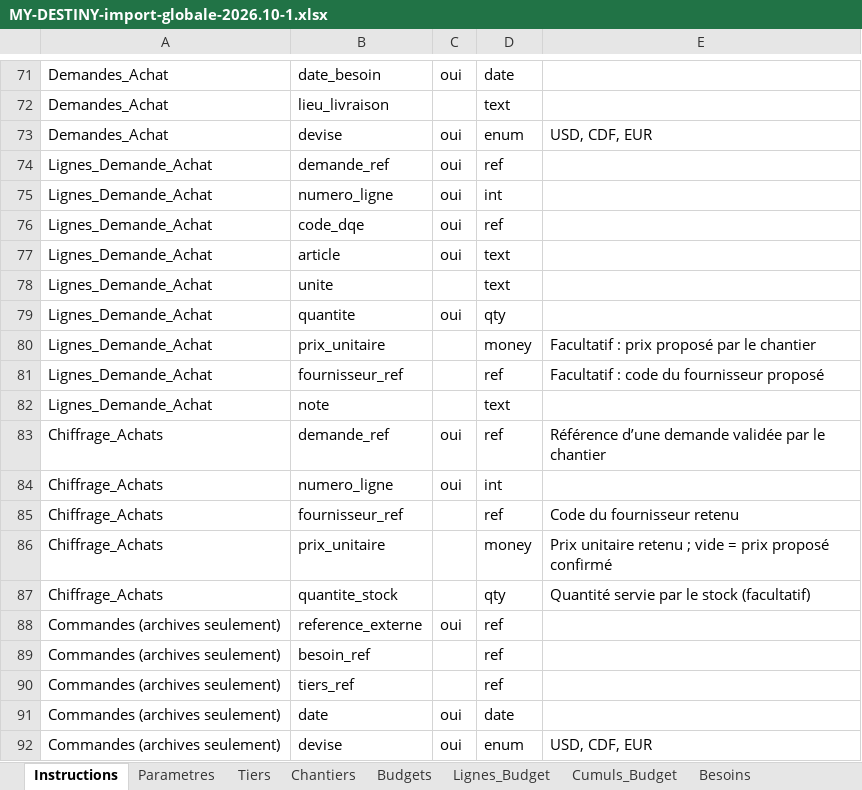
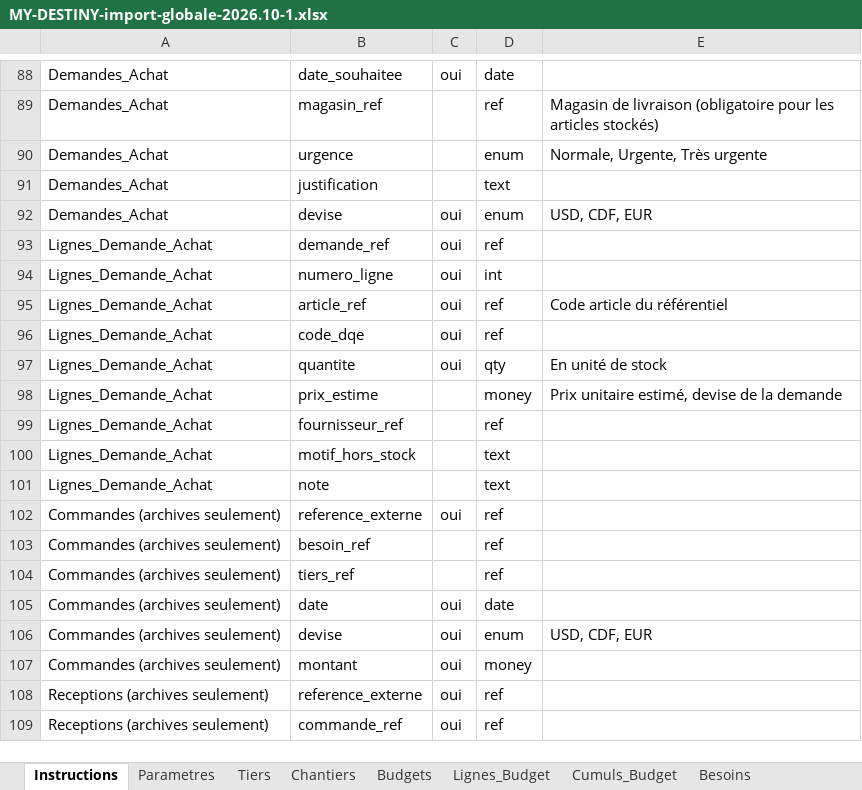
Before and after one commit to hbibombe-ai/Bati-gestion, an Excel workbook: modeles/MY-DESTINY-import-globale-2026.10-1.xlsx, sheet Instructions, drawn as a sheet; only a part is shown, gaps mark what is left out; the shorter side is filled out with more unchanged rows; values as stored, in another font and other column widths than the file's, no borders; removed rows and columns are numbered as before the commit, all else as after; the diff covers the shown part only; the diff names each change by its address in the sheet, - before the commit and + after, or states it on an @@ line.

```diff
--- a/modeles/MY-DESTINY-import-globale-2026.10-1.xlsx (sheet Instructions)
+++ b/modeles/MY-DESTINY-import-globale-2026.10-1.xlsx (sheet Instructions)
-B88: date_besoin
+B88: date_souhaitee
+row 89: Demandes_Achat | magasin_ref |  | ref | Magasin de livraison (obligatoire pour les articles stockés)
+row 90: Demandes_Achat | urgence |  | enum | Normale, Urgente, Très urgente
-B91: lieu_livraison
+B91: justification
+row 95: Lignes_Demande_Achat | article_ref | oui | ref | Code article du référentiel
-row 77: Lignes_Demande_Achat | article | oui | text
-row 78: Lignes_Demande_Achat | unite |  | text
-E97: (empty)
+E97: En unité de stock
-B98: prix_unitaire
+B98: prix_estime
-E98: Facultatif : prix proposé par le chantier
+E98: Prix unitaire estimé, devise de la demande
-E99: Facultatif : code du fournisseur proposé
+E99: (empty)
+row 100: Lignes_Demande_Achat | motif_hors_stock |  | text
-row 83: Chiffrage_Achats | demande_ref | oui | ref | Référence d’une demande validée par le chantier
-row 84: Chiffrage_Achats | numero_ligne | oui | int
-row 85: Chiffrage_Achats | fournisseur_ref |  | ref | Code du fournisseur retenu
-row 86: Chiffrage_Achats | prix_unitaire |  | money | Prix unitaire retenu ; vide = prix proposé confirmé
-row 87: Chiffrage_Achats | quantite_stock |  | qty | Quantité servie par le stock (facultatif)
```
Also changed, not shown: 18 added rows, 1 removed row and 1 edited cell elsewhere in this sheet, sheet Demandes_Achat, sheet Lignes_Demande_Achat, sheet Magasins, other sheet tabs, modeles/MY-DESTINY-import-demandes_achat-2026.10-1.xlsx, 45 other files.
